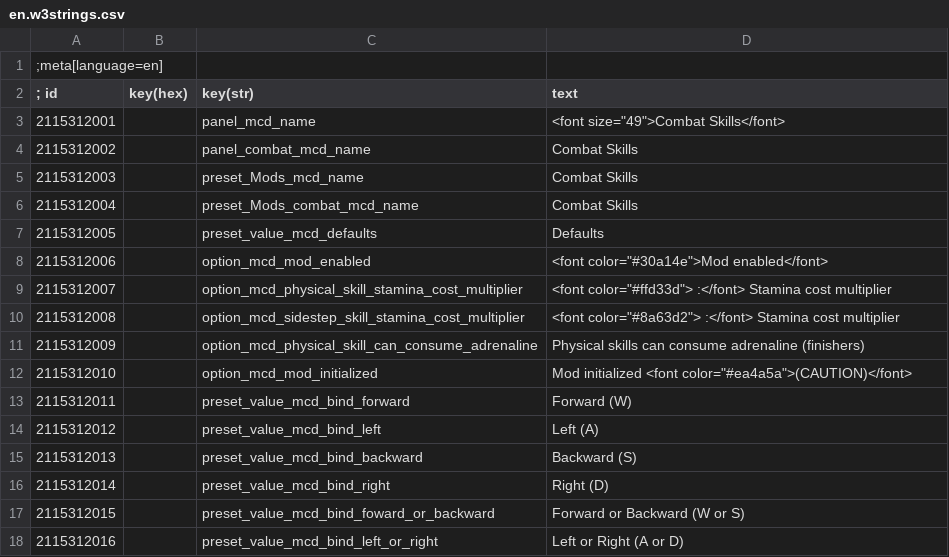
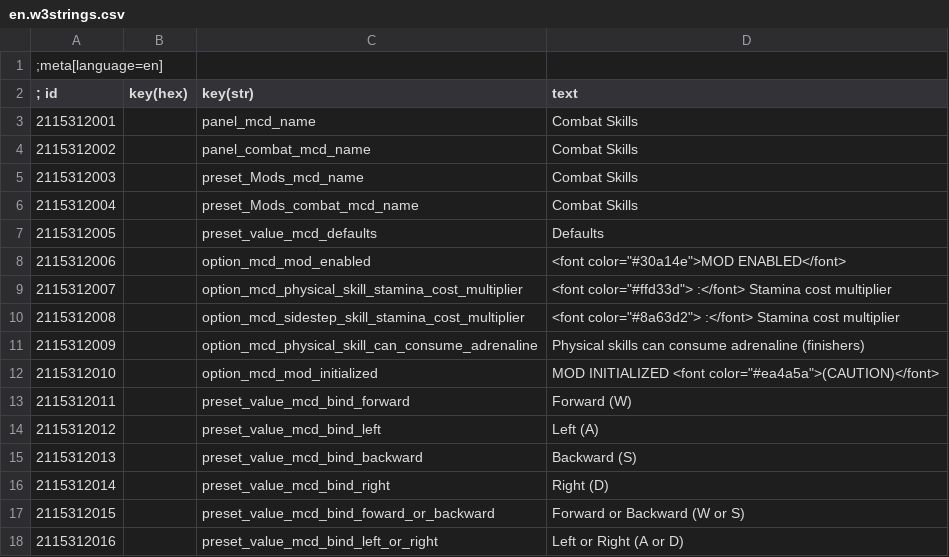
Before and after one commit to Aelto/tw3-combat-skills, a CSV file: strings/en.w3strings.csv, drawn as a sheet; only a part is shown; the diff covers the shown part only.

```diff
--- a/strings/en.w3strings.csv
+++ b/strings/en.w3strings.csv
@@ -2,3 +2,3 @@
 ; id      |key(hex)|key(str)| text
-2115312001|        |panel_mcd_name|<font size="49">Combat Skills</font>
+2115312001|        |panel_mcd_name|Combat Skills
 2115312002|        |panel_combat_mcd_name|Combat Skills
@@ -7,3 +7,3 @@
 2115312005|        |preset_value_mcd_defaults|Defaults
-2115312006|        |option_mcd_mod_enabled|<font color="#30a14e">Mod enabled</font>
+2115312006|        |option_mcd_mod_enabled|<font color="#30a14e">MOD ENABLED</font>
 2115312007|        |option_mcd_physical_skill_stamina_cost_multiplier|<font color="#ffd33d">                       :</font> Stamina cost multiplier
@@ -11,3 +11,3 @@
 2115312009|        |option_mcd_physical_skill_can_consume_adrenaline|Physical skills can consume adrenaline (finishers)
-2115312010|        |option_mcd_mod_initialized|Mod initialized <font color="#ea4a5a">(CAUTION)</font>
+2115312010|        |option_mcd_mod_initialized|MOD INITIALIZED <font color="#ea4a5a">(CAUTION)</font>
 2115312011|        |preset_value_mcd_bind_forward|Forward (W)
```
Also changed, not shown: 1 added row and 32 edited cells elsewhere in this file, 15 other files.
